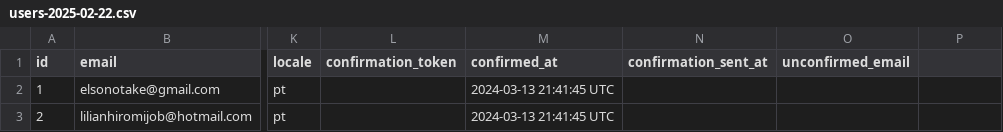
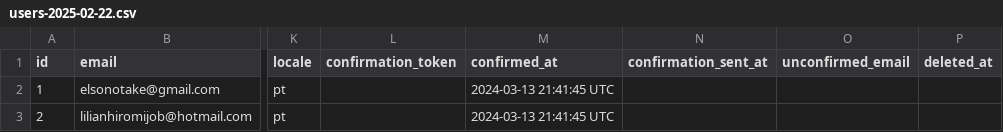
Before and after one commit to ElsonOtake/FamilyTree, a CSV file: lib/seeds/users-2025-02-22.csv, drawn as a sheet; only a part is shown, gaps mark what is left out; the diff names each change by its address in the sheet, - before the commit and + after, or states it on an @@ line.

Commit message:
Remove from users the paranoia query

```diff
--- a/lib/seeds/users-2025-02-22.csv
+++ b/lib/seeds/users-2025-02-22.csv
-P1: (empty)
+P1: deleted_at
```
Also changed, not shown: 1 other file.
